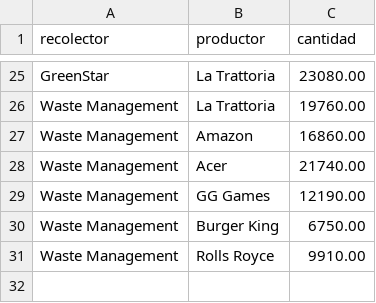
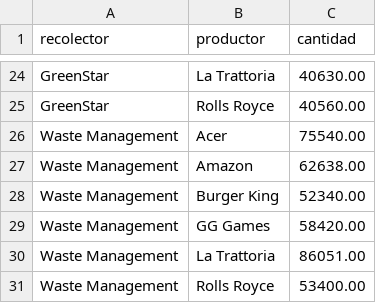
Before and after one commit to Diego-Granados/BasesCaso4, a CSV file: linksprod.csv, drawn as a sheet; only a part is shown, gaps mark what is left out; the diff covers the shown part only.

```diff
--- a/linksprod.csv
+++ b/linksprod.csv
@@ -25,7 +24,8 @@
-"GreenStar","La Trattoria",23080.00
-"Waste Management","La Trattoria",19760.00
-"Waste Management","Amazon",16860.00
-"Waste Management","Acer",21740.00
-"Waste Management","GG Games",12190.00
-"Waste Management","Burger King",6750.00
-"Waste Management","Rolls Royce",9910.00
+"GreenStar","La Trattoria",40630.00
+"GreenStar","Rolls Royce",40560.00
+"Waste Management","Acer",75540.00
+"Waste Management","Amazon",62638.00
+"Waste Management","Burger King",52340.00
+"Waste Management","GG Games",58420.00
+"Waste Management","La Trattoria",86051.00
+"Waste Management","Rolls Royce",53400.00
```
Also changed, not shown: 10 added rows, 11 removed rows and 12 edited cells elsewhere in this file, links.csv, 4 other files.
